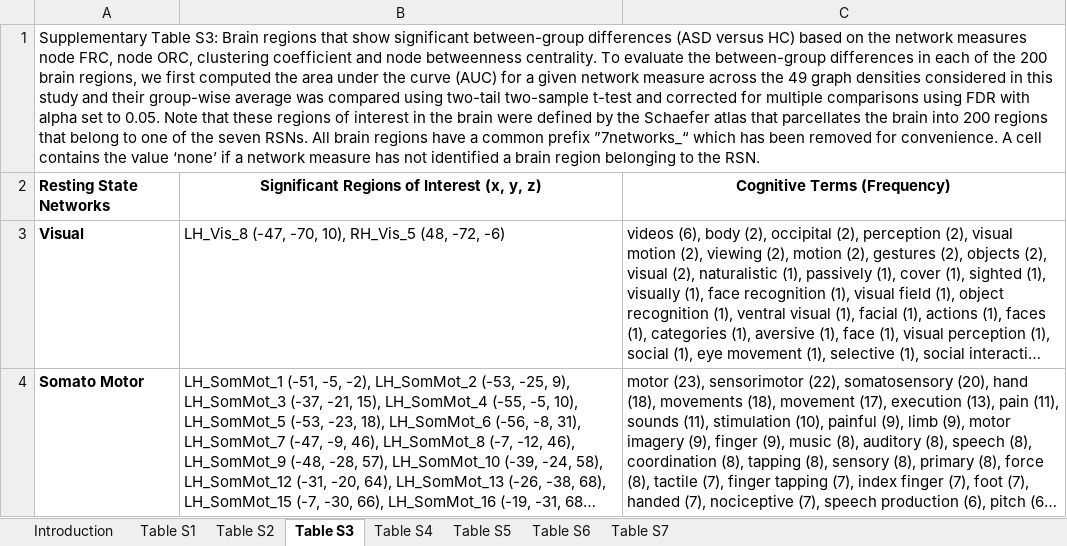
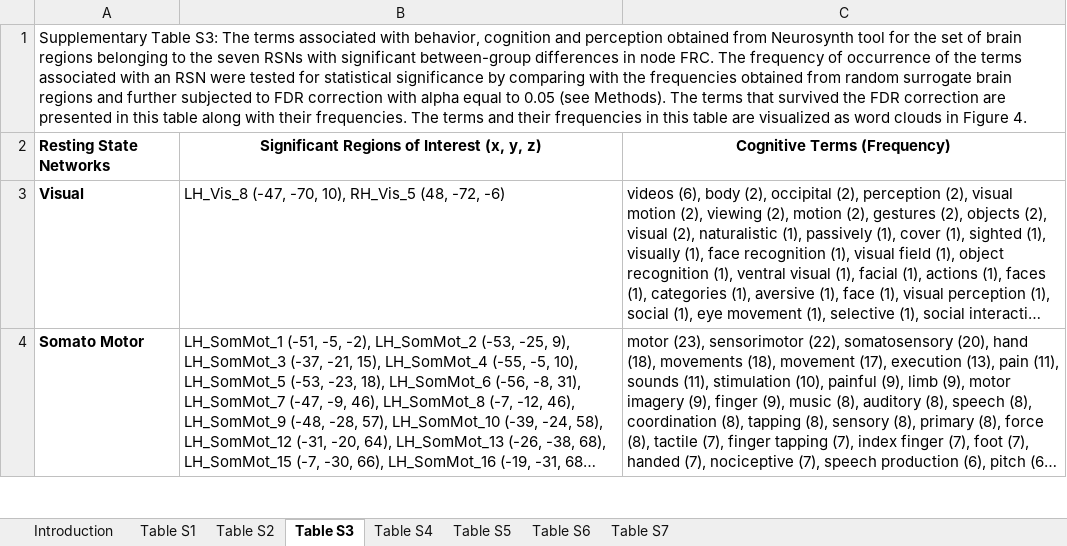
Before and after one commit to asamallab/Curvature-FCN-ASD, an Excel workbook: Supplementary_Tables/Supplementary_Tables.xlsx, sheet Table S3, drawn as a sheet; only a part is shown; long unchanged cells end in …; values as stored, in another font and other column widths than the file's, no borders; charts and pictures not drawn; the diff names each change by its address in the sheet, - before the commit and + after, or states it on an @@ line.

Commit message:
Update Supplementary_Tables.xlsx

```diff
--- a/Supplementary_Tables/Supplementary_Tables.xlsx (sheet Table S3)
+++ b/Supplementary_Tables/Supplementary_Tables.xlsx (sheet Table S3)
-A1: …Table S3: Brain regions that show significant between-group differences (ASD versus HC) based on the network measures node FRC, node ORC, clustering coefficient and node betweenness centrality. To evaluate the between-group differences in each of the 200 brain regions, we first computed the area under the curve (AUC) for a given network measure across the 49 graph densities considered in this study and their group-wise average was compared using two-tail two-sample t-test and corrected for multiple comparisons using FDR with alpha set to 0.05. Note that these regions of interest in the brain were defined by the Schaefer atlas that parcellates the brain into 200 regions that belong to one of the seven RSNs. All brain regions have a common prefix ”7networks_“ which has been removed for convenience. A cell contains the value ‘none’ if a network measure has not identified a brain region belonging to the RSN.
+A1: …Table S3: The terms associated with behavior, cognition and perception obtained from Neurosynth tool for the set of brain regions belonging to the seven RSNs with significant between-group differences in node FRC. The frequency of occurrence of the terms associated with an RSN were tested for statistical significance by comparing with the frequencies obtained from random surrogate brain regions and further subjected to FDR correction with alpha equal to 0.05 (see Methods). The terms that survived the FDR correction are presented in this table along with their frequencies. The terms and their frequencies in this table are visualized as word clouds in Figure 4.
```
Also changed, not shown: sheet Table S4, charts or pictures.
